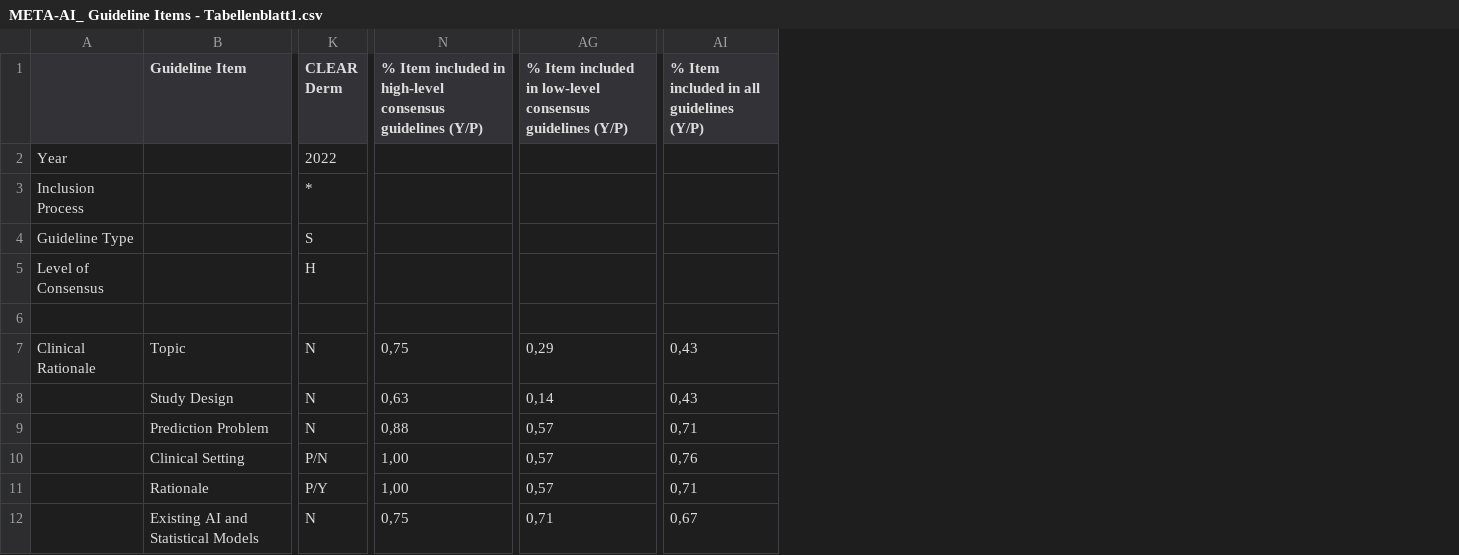
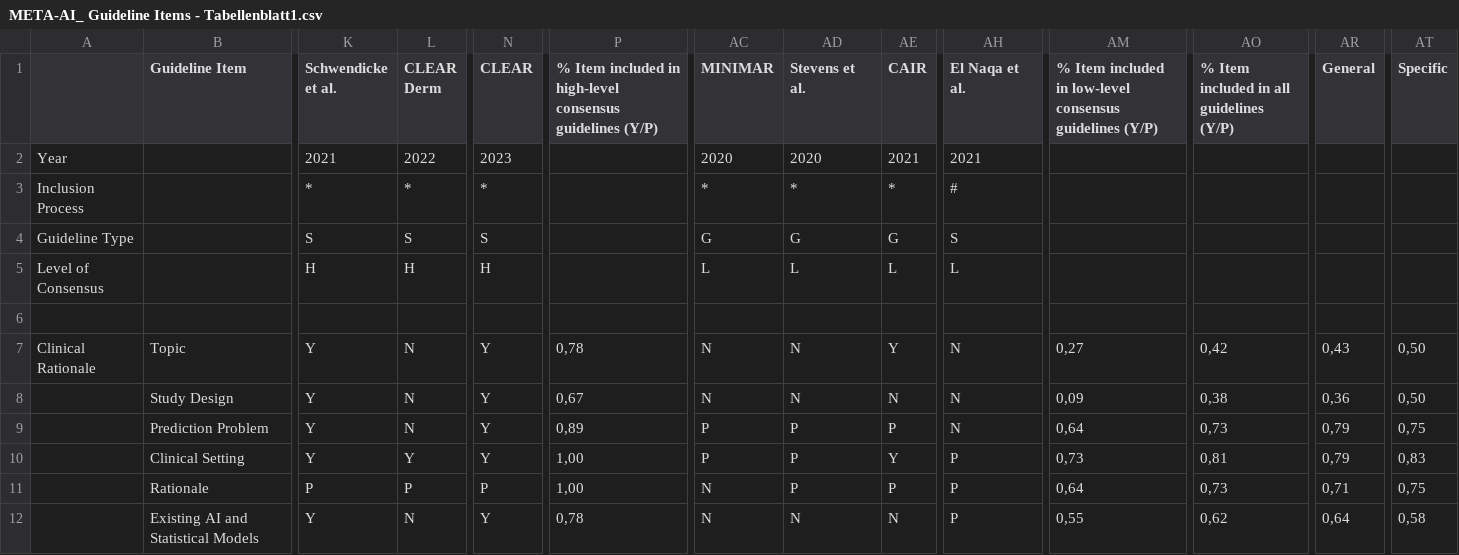
Before and after one commit to KatherLab/wanshi-utils, a CSV file: wanshi/visualizations/crona/META-AI_ Guideline Items - Tabellenblatt1.csv, drawn as a sheet; only a part is shown, gaps mark what is left out; addresses are those after the commit; the diff covers the shown part only; the diff names each change by its address in the sheet, - before the commit and + after, or states it on an @@ line.

```diff
--- a/wanshi/visualizations/crona/META-AI_ Guideline Items - Tabellenblatt1.csv
+++ b/wanshi/visualizations/crona/META-AI_ Guideline Items - Tabellenblatt1.csv
+column K (Schwendicke et al.), rows 2-12: 2021 | * | S | H |  | Y | Y | Y | Y | P | Y
+column N (CLEAR), rows 2-12: 2023 | * | S | H |  | Y | Y | Y | Y | P | Y
+column AC (MINIMAR), rows 2-12: 2020 | * | G | L |  | N | N | P | P | N | N
+column AD (Stevens et al.), rows 2-12: 2020 | * | G | L |  | N | N | P | P | P | N
+column AE (CAIR), rows 2-12: 2021 | * | G | L |  | Y | N | P | Y | P | N
+column AH (El Naqa et al.), rows 2-12: 2021 | # | S | L |  | N | N | N | P | P | P
+column AR (General), rows 7-12: 0,43 | 0,36 | 0,79 | 0,79 | 0,71 | 0,64
+column AT (Specific), rows 7-12: 0,50 | 0,50 | 0,75 | 0,83 | 0,75 | 0,58
-P7: 0,75
+P7: 0,78
-AM7: 0,29
+AM7: 0,27
-AO7: 0,43
+AO7: 0,42
-P8: 0,63
+P8: 0,67
-AM8: 0,14
+AM8: 0,09
-AO8: 0,43
+AO8: 0,38
-P9: 0,88
+P9: 0,89
-AM9: 0,57
+AM9: 0,64
-AO9: 0,71
+AO9: 0,73
-L10 (CLEAR Derm): P/N
+L10 (CLEAR Derm): Y
-AM10: 0,57
+AM10: 0,73
-AO10: 0,76
+AO10: 0,81
-L11 (CLEAR Derm): P/Y
+L11 (CLEAR Derm): P
-AM11: 0,57
+AM11: 0,64
-AO11: 0,71
+AO11: 0,73
-P12: 0,75
+P12: 0,78
-AM12: 0,71
+AM12: 0,55
-AO12: 0,67
+AO12: 0,62
```
Also changed, not shown: 3 added columns and 104 edited cells elsewhere in this file, 3 other files.
